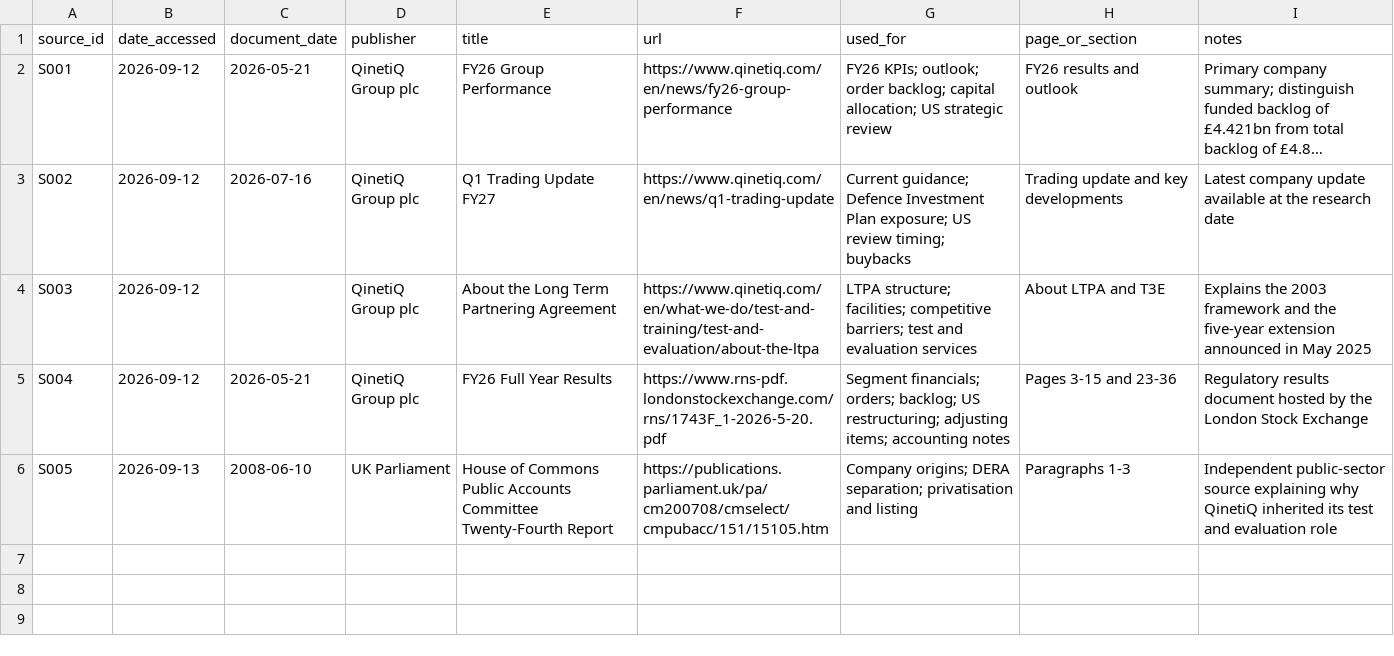
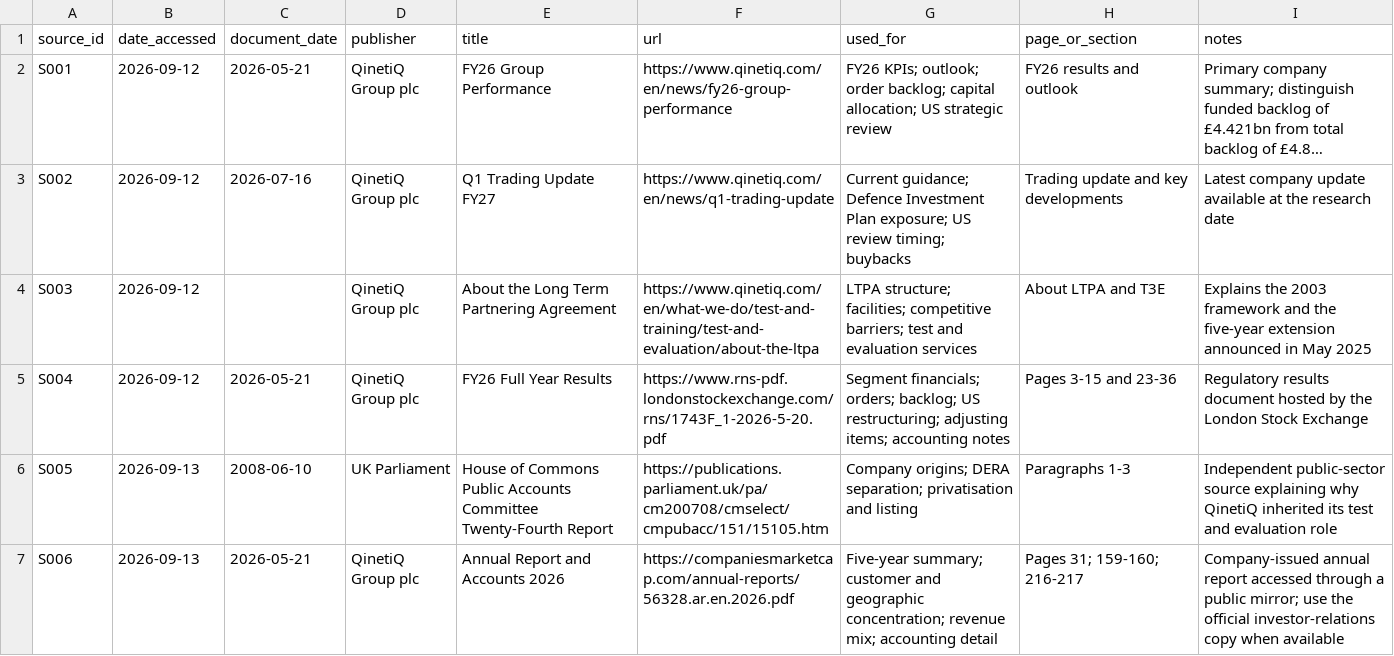
Before and after one commit to gxdhilz05/qinetiq-valuation-strategic-alternatives, a CSV file: research/sources.csv, drawn as a sheet; long unchanged cells end in ….

Commit message:
Add FY26 annual report to source log

```diff
--- a/research/sources.csv
+++ b/research/sources.csv
@@ -6 +6,2 @@ S004,2026-09-12,2026-05-21,QinetiQ Group plc,FY26 Full Year Results,https://www.
 S005,2026-09-13,2008-06-10,UK Parliament,House of Commons Public Accounts Committee Twenty-Fourth Report,https://publications.parliament.uk/pa/cm200708/cmselect/cmpubacc/151/15105.htm,"Company origins; DERA separation; privatisation and listing","Paragraphs 1-3","Independent public-sector source explaining why QinetiQ inherited its test and evaluation role"
+S006,2026-09-13,2026-05-21,QinetiQ Group plc,Annual Report and Accounts 2026,https://companiesmarketcap.com/annual-reports/56328.ar.en.2026.pdf,"Five-year summary; customer and geographic concentration; revenue mix; accounting detail","Pages 31; 159-160; 216-217","Company-issued annual report accessed through a public mirror; use the official investor-relations copy when available"
```
